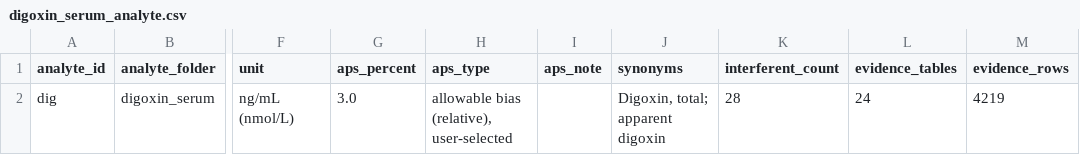
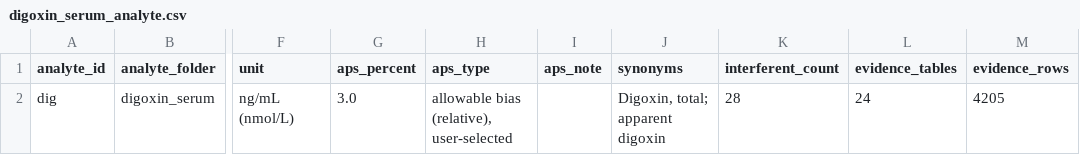
Before and after one commit to hikmetc/c-led-database, a CSV file: digoxin_serum/digoxin_serum_analyte.csv, drawn as a sheet; only a part is shown, gaps mark what is left out; the diff names each change by its address in the sheet, - before the commit and + after, or states it on an @@ line.

Commit message:
Reject 14 rows by the inclusion criteria: digoxin_serum / digoxin_convallatoxin_interference_extraction.csv
14 x criterion 21 animal_study

Archived in meta/rejected_rows.csv (through the manager app)

```diff
--- a/digoxin_serum/digoxin_serum_analyte.csv
+++ b/digoxin_serum/digoxin_serum_analyte.csv
-M2 (evidence_rows): 4219
+M2 (evidence_rows): 4205
```
Also changed, not shown: digoxin_serum/digoxin_serum_interferent_list.csv, meta/analytes.csv, 9 other files.
